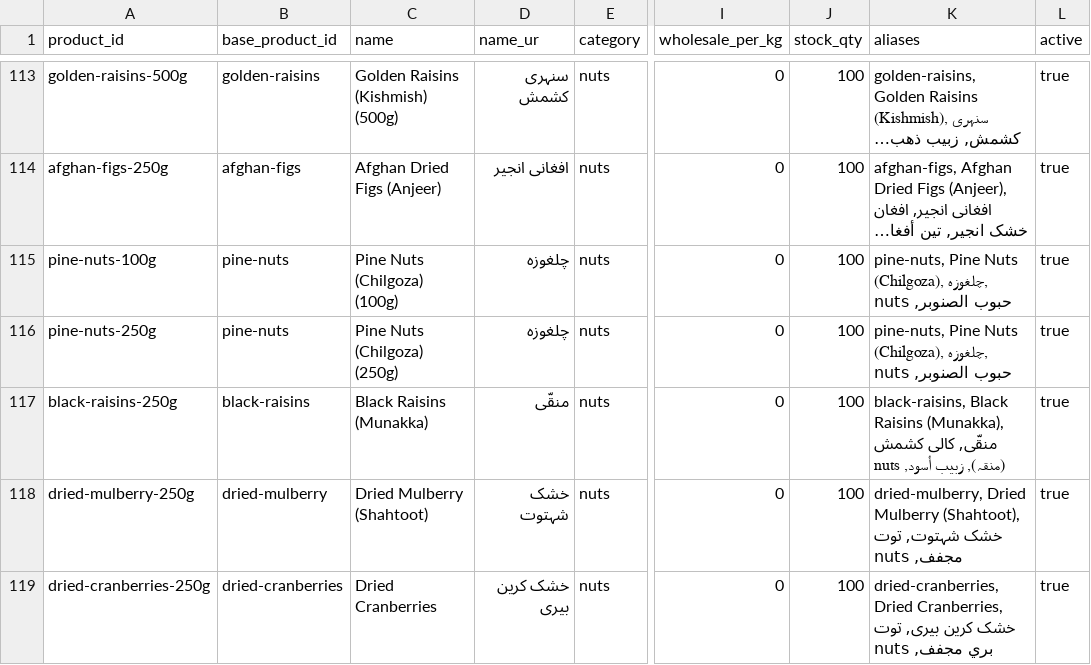
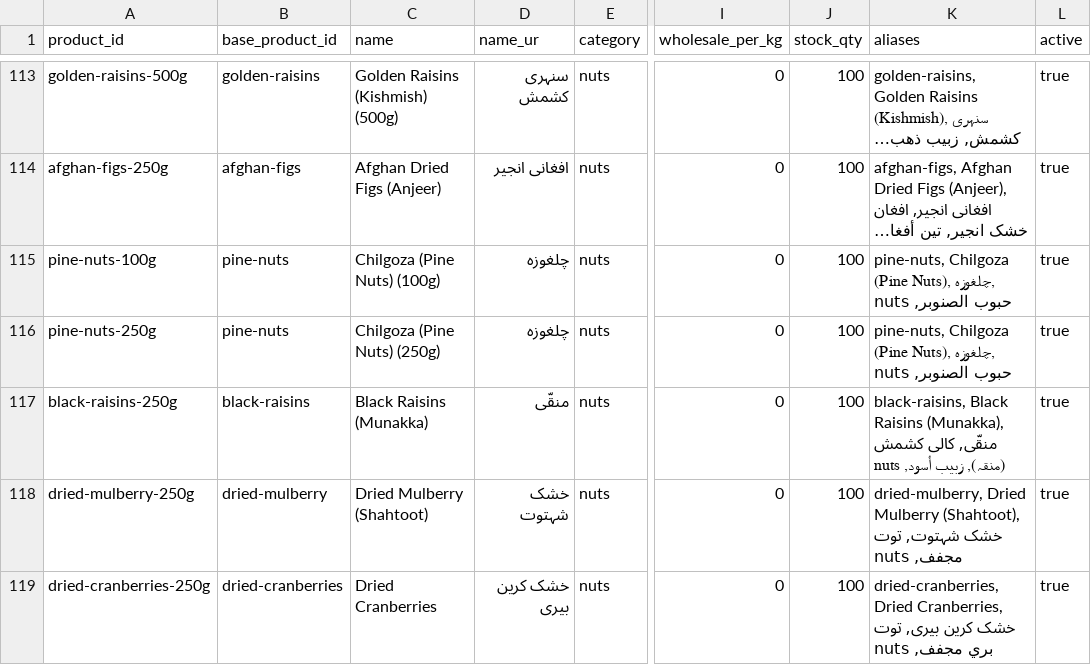
Before and after one commit to Taha7869/AllBarka-34, a CSV file: n8n/wa_products_latest.csv, drawn as a sheet; only a part is shown, gaps mark what is left out; long unchanged cells end in …; the diff names each change by its address in the sheet, - before the commit and + after, or states it on an @@ line.

```diff
--- a/n8n/wa_products_latest.csv
+++ b/n8n/wa_products_latest.csv
-C115 (name): Pine Nuts (Chilgoza) (100g)
+C115 (name): Chilgoza (Pine Nuts) (100g)
-K115:K116 (aliases): pine-nuts, Pine Nuts (Chilgoza), چلغوزہ, حبوب…
+K115:K116 (aliases): pine-nuts, Chilgoza (Pine Nuts), چلغوزہ, حبوب…
-C116 (name): Pine Nuts (Chilgoza) (250g)
+C116 (name): Chilgoza (Pine Nuts) (250g)
```
Also changed, not shown: 29 other files.
